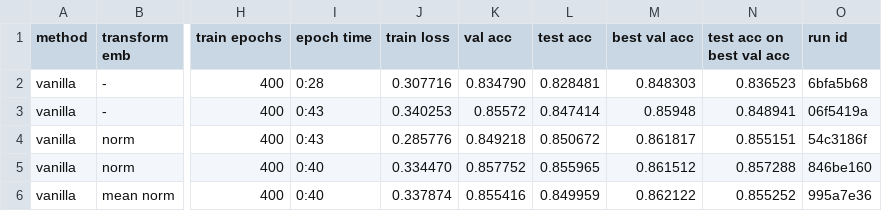
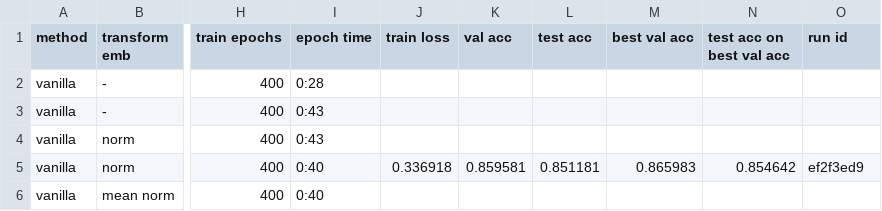
Before and after one commit to stevenxxiu/decomp_attend, a CSV file: results/results.csv, drawn as a sheet; only a part is shown, gaps mark what is left out; the diff covers the shown part only; the diff names each change by its address in the sheet, - before the commit and + after, or states it on an @@ line.

Commit message:
include val & test glove pre-trained vectors, results are slightly higher for validation

```diff
--- a/results/results.csv
+++ b/results/results.csv
-J2 (train loss): 0.307716
+J2 (train loss): (empty)
-K2 (val acc): 0.834790
+K2 (val acc): (empty)
-L2 (test acc): 0.828481
+L2 (test acc): (empty)
-M2 (best val acc): 0.848303
+M2 (best val acc): (empty)
-N2 (test acc on best val acc): 0.836523
+N2 (test acc on best val acc): (empty)
-O2 (run id): 6bfa5b68
+O2 (run id): (empty)
-J3 (train loss): 0.340253
+J3 (train loss): (empty)
-K3 (val acc): 0.85572
+K3 (val acc): (empty)
-L3 (test acc): 0.847414
+L3 (test acc): (empty)
-M3 (best val acc): 0.85948
+M3 (best val acc): (empty)
-N3 (test acc on best val acc): 0.848941
+N3 (test acc on best val acc): (empty)
-O3 (run id): 06f5419a
+O3 (run id): (empty)
-J4 (train loss): 0.285776
+J4 (train loss): (empty)
-K4 (val acc): 0.849218
+K4 (val acc): (empty)
-L4 (test acc): 0.850672
+L4 (test acc): (empty)
-M4 (best val acc): 0.861817
+M4 (best val acc): (empty)
-N4 (test acc on best val acc): 0.855151
+N4 (test acc on best val acc): (empty)
-O4 (run id): 54c3186f
+O4 (run id): (empty)
-J5 (train loss): 0.334470
+J5 (train loss): 0.336918
-K5 (val acc): 0.857752
+K5 (val acc): 0.859581
-L5 (test acc): 0.855965
+L5 (test acc): 0.851181
-M5 (best val acc): 0.861512
+M5 (best val acc): 0.865983
-N5 (test acc on best val acc): 0.857288
+N5 (test acc on best val acc): 0.854642
-O5 (run id): 846be160
+O5 (run id): ef2f3ed9
-J6 (train loss): 0.337874
+J6 (train loss): (empty)
-K6 (val acc): 0.855416
+K6 (val acc): (empty)
-L6 (test acc): 0.849959
+L6 (test acc): (empty)
-M6 (best val acc): 0.862122
+M6 (best val acc): (empty)
-N6 (test acc on best val acc): 0.855252
+N6 (test acc on best val acc): (empty)
-O6 (run id): 995a7e36
+O6 (run id): (empty)
```
Also changed, not shown: 30 edited cells elsewhere in this file, 3 other files.
